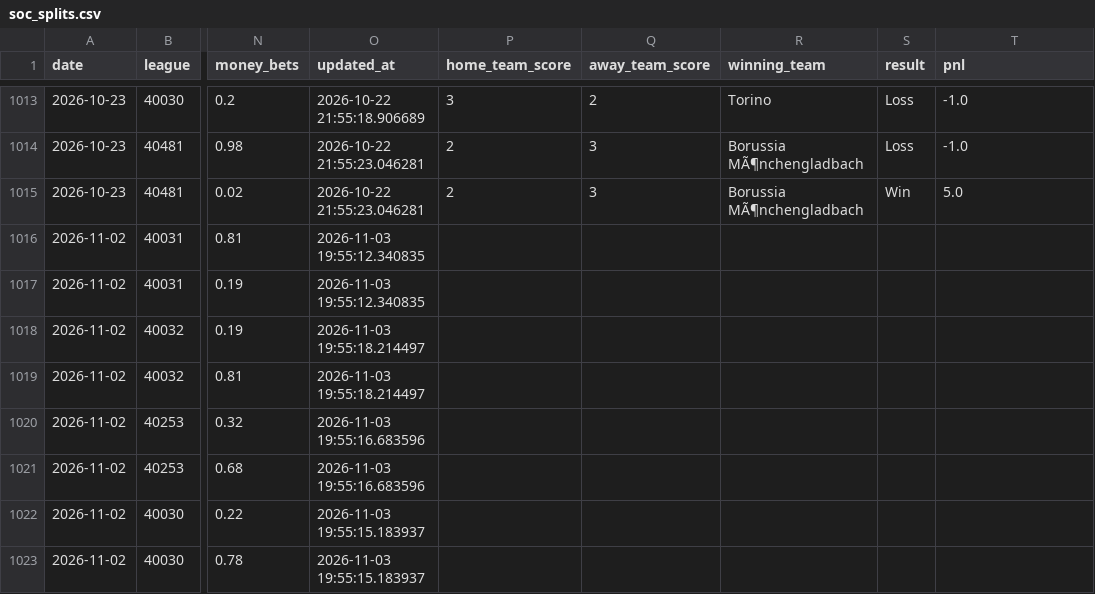
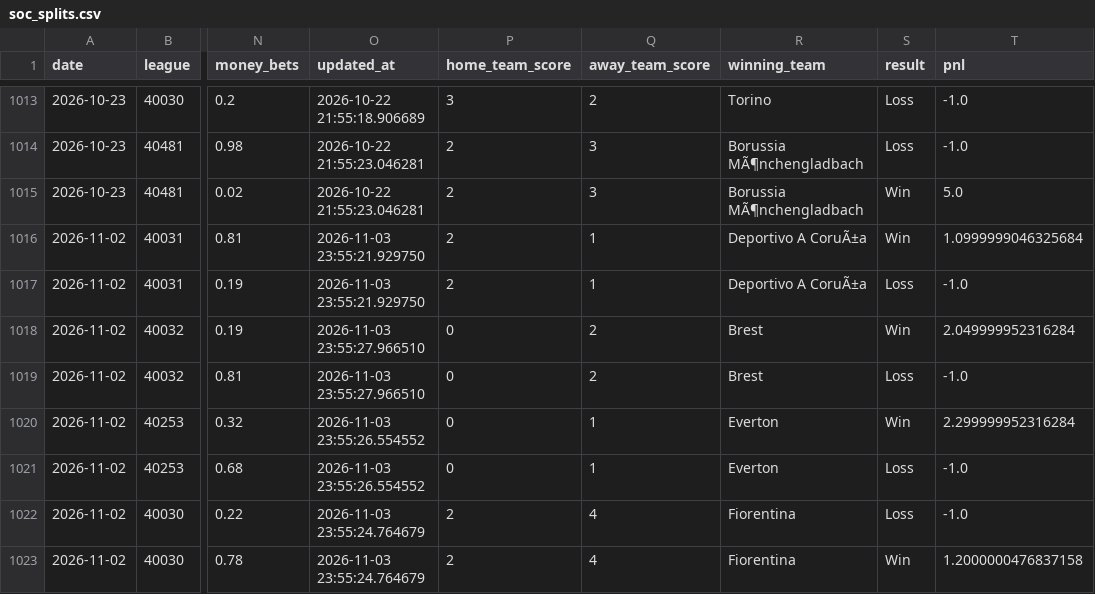
Before and after one commit to danielcappello/splitVault, a CSV file: soc_splits.csv, drawn as a sheet; only a part is shown, gaps mark what is left out; the diff covers the shown part only; the diff names each change by its address in the sheet, - before the commit and + after, or states it on an @@ line.

```diff
--- a/soc_splits.csv
+++ b/soc_splits.csv
-O1016:O1017 (updated_at): 2026-11-03 19:55:12.340835
+O1016:O1017 (updated_at): 2026-11-03 23:55:21.929750
-P1016:P1017 (home_team_score): (empty)
+P1016:P1017 (home_team_score): 2
-Q1016:Q1017 (away_team_score): (empty)
+Q1016:Q1017 (away_team_score): 1
-R1016:R1017 (winning_team): (empty)
+R1016:R1017 (winning_team): Deportivo A CoruÃ±a
-S1016 (result): (empty)
+S1016 (result): Win
-T1016 (pnl): (empty)
+T1016 (pnl): 1.0999999046325684
-S1017 (result): (empty)
+S1017 (result): Loss
-T1017 (pnl): (empty)
+T1017 (pnl): -1.0
-O1018:O1019 (updated_at): 2026-11-03 19:55:18.214497
+O1018:O1019 (updated_at): 2026-11-03 23:55:27.966510
-P1018:P1021 (home_team_score): (empty)
+P1018:P1021 (home_team_score): 0
-Q1018:Q1019 (away_team_score): (empty)
+Q1018:Q1019 (away_team_score): 2
-R1018:R1019 (winning_team): (empty)
+R1018:R1019 (winning_team): Brest
-S1018 (result): (empty)
+S1018 (result): Win
-T1018 (pnl): (empty)
+T1018 (pnl): 2.049999952316284
-S1019 (result): (empty)
+S1019 (result): Loss
-T1019 (pnl): (empty)
+T1019 (pnl): -1.0
-O1020:O1021 (updated_at): 2026-11-03 19:55:16.683596
+O1020:O1021 (updated_at): 2026-11-03 23:55:26.554552
-Q1020:Q1021 (away_team_score): (empty)
+Q1020:Q1021 (away_team_score): 1
-R1020:R1021 (winning_team): (empty)
+R1020:R1021 (winning_team): Everton
-S1020 (result): (empty)
+S1020 (result): Win
-T1020 (pnl): (empty)
+T1020 (pnl): 2.299999952316284
-S1021:S1022 (result): (empty)
+S1021:S1022 (result): Loss
-T1021:T1022 (pnl): (empty)
+T1021:T1022 (pnl): -1.0
-O1022:O1023 (updated_at): 2026-11-03 19:55:15.183937
+O1022:O1023 (updated_at): 2026-11-03 23:55:24.764679
-P1022:P1023 (home_team_score): (empty)
+P1022:P1023 (home_team_score): 2
-Q1022:Q1023 (away_team_score): (empty)
+Q1022:Q1023 (away_team_score): 4
-R1022:R1023 (winning_team): (empty)
+R1022:R1023 (winning_team): Fiorentina
-S1023 (result): (empty)
+S1023 (result): Win
-T1023 (pnl): (empty)
+T1023 (pnl): 1.2000000476837158
```
Also changed, not shown: 15 edited cells elsewhere in this file, soc_h2h.csv.
